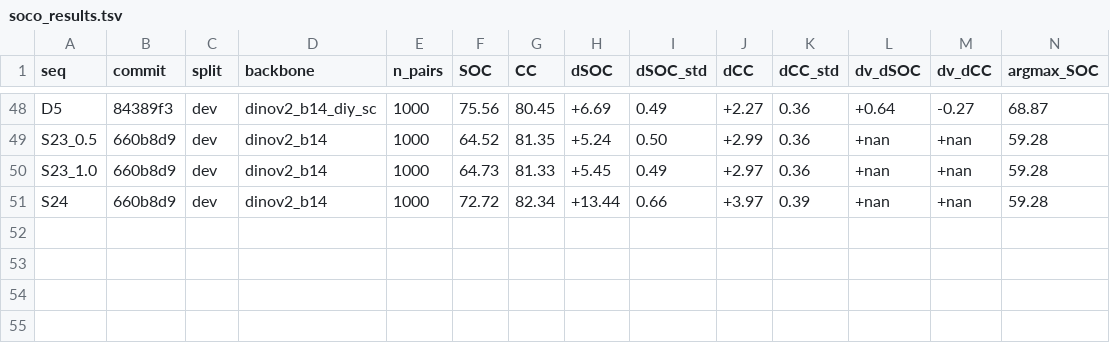
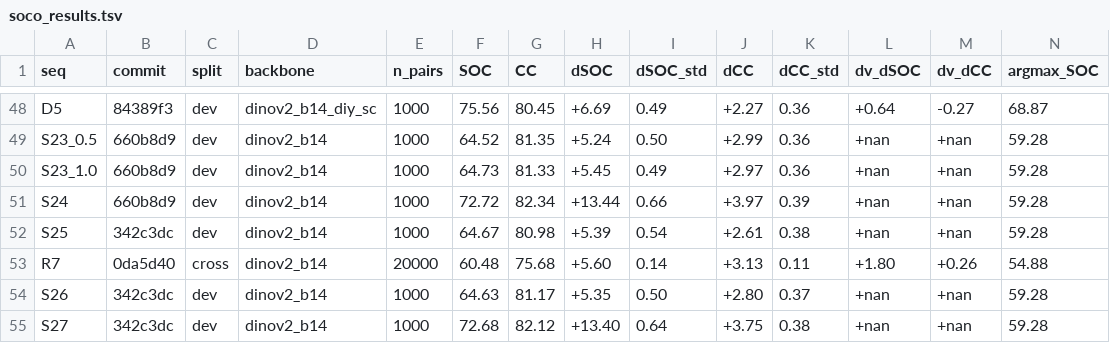
Before and after one commit to Voldemort108X/SemCorr_autoresearch, a TSV file: soco_results.tsv, drawn as a sheet; only a part is shown, gaps mark what is left out; rows hold the shown columns only; the diff names each change by its address in the sheet, - before the commit and + after, or states it on an @@ line.

```diff
--- a/soco_results.tsv
+++ b/soco_results.tsv
+row 52: S25 | 342c3dc | dev | dinov2_b14 | 1000 | 64.67 | 80.98 | +5.39 | 0.54 | +2.61 | 0.38 | +nan | +nan | 59.28
+row 53: R7 | 0da5d40 | cross | dinov2_b14 | 20000 | 60.48 | 75.68 | +5.60 | 0.14 | +3.13 | 0.11 | +1.80 | +0.26 | 54.88
+row 54: S26 | 342c3dc | dev | dinov2_b14 | 1000 | 64.63 | 81.17 | +5.35 | 0.50 | +2.80 | 0.37 | +nan | +nan | 59.28
+row 55: S27 | 342c3dc | dev | dinov2_b14 | 1000 | 72.68 | 82.12 | +13.40 | 0.64 | +3.75 | 0.38 | +nan | +nan | 59.28
```
Also changed, not shown: 1 other file.
